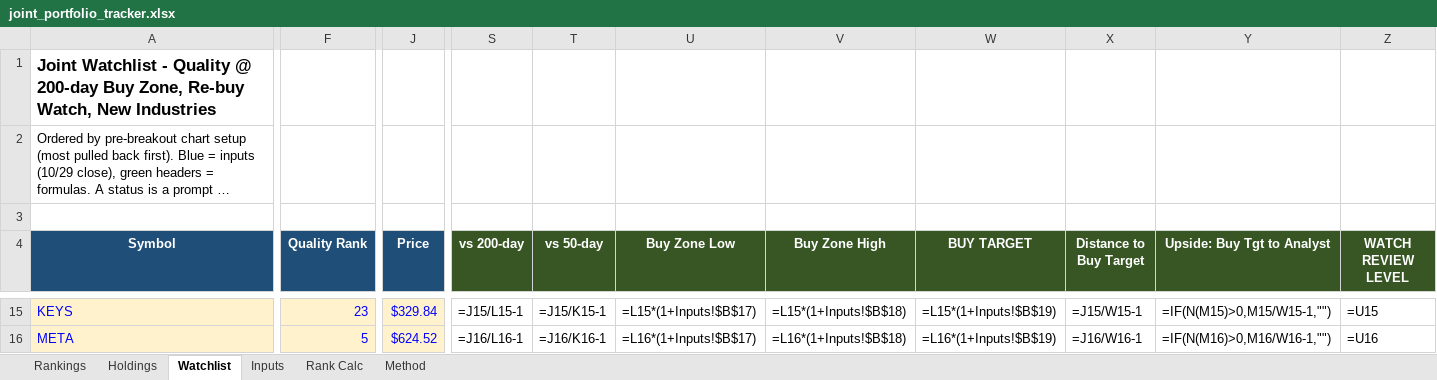
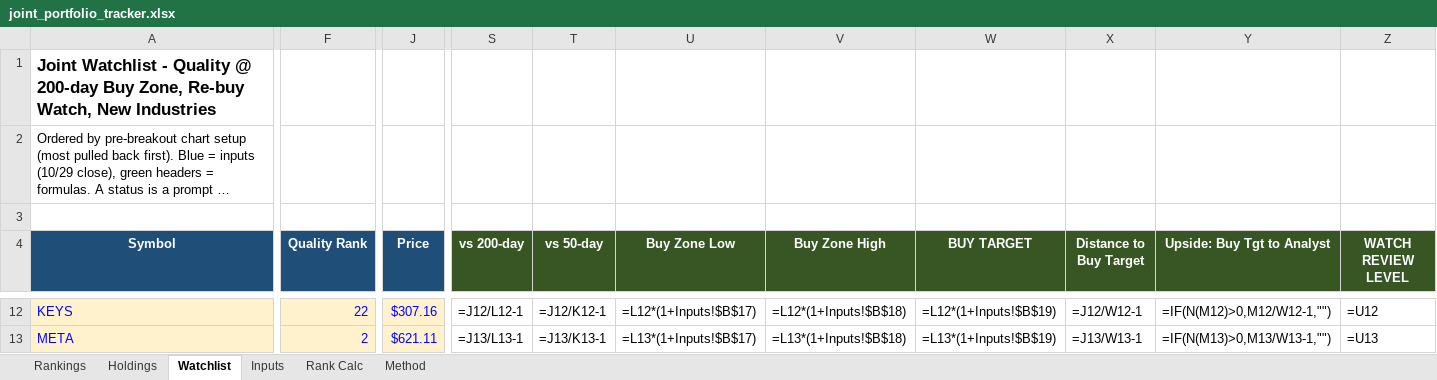
Before and after one commit to Bart-AIG/stock-autopilot, an Excel workbook: joint_portfolio_tracker.xlsx, sheet Watchlist, drawn as a sheet; only a part is shown, gaps mark what is left out; long unchanged cells end in …; values as stored, in another font and other column widths than the file's, no borders; formulas without a stored value are shown as written; conditional formats not drawn; addresses are those after the commit; the diff covers the shown part only; the diff names each change by its address in the sheet, - before the commit and + after, or states it on an @@ line.

```diff
--- a/joint_portfolio_tracker.xlsx (sheet Watchlist)
+++ b/joint_portfolio_tracker.xlsx (sheet Watchlist)
-F12 (Quality Rank): 23
+F12 (Quality Rank): 22
-J12 (Price): $329.84
+J12 (Price): $307.16
-S12 (vs 200-day): =J15/L15-1
+S12 (vs 200-day): =J12/L12-1
-T12 (vs 50-day): =J15/K15-1
+T12 (vs 50-day): =J12/K12-1
-U12 (Buy Zone Low): =L15*(1+Inputs!$B$17)
+U12 (Buy Zone Low): =L12*(1+Inputs!$B$17)
-V12 (Buy Zone High): =L15*(1+Inputs!$B$18)
+V12 (Buy Zone High): =L12*(1+Inputs!$B$18)
-W12 (BUY TARGET): =L15*(1+Inputs!$B$19)
+W12 (BUY TARGET): =L12*(1+Inputs!$B$19)
-X12 (Distance to Buy Target): =J15/W15-1
+X12 (Distance to Buy Target): =J12/W12-1
-Y12 (Upside: Buy Tgt to Analyst): =IF(N(M15)>0,M15/W15-1,"")
+Y12 (Upside: Buy Tgt to Analyst): =IF(N(M12)>0,M12/W12-1,"")
-Z12 (WATCH REVIEW LEVEL): =U15
+Z12 (WATCH REVIEW LEVEL): =U12
-F13 (Quality Rank): 5
+F13 (Quality Rank): 2
-J13 (Price): $624.52
+J13 (Price): $621.11
-S13 (vs 200-day): =J16/L16-1
+S13 (vs 200-day): =J13/L13-1
-T13 (vs 50-day): =J16/K16-1
+T13 (vs 50-day): =J13/K13-1
-U13 (Buy Zone Low): =L16*(1+Inputs!$B$17)
+U13 (Buy Zone Low): =L13*(1+Inputs!$B$17)
-V13 (Buy Zone High): =L16*(1+Inputs!$B$18)
+V13 (Buy Zone High): =L13*(1+Inputs!$B$18)
-W13 (BUY TARGET): =L16*(1+Inputs!$B$19)
+W13 (BUY TARGET): =L13*(1+Inputs!$B$19)
-X13 (Distance to Buy Target): =J16/W16-1
+X13 (Distance to Buy Target): =J13/W13-1
-Y13 (Upside: Buy Tgt to Analyst): =IF(N(M16)>0,M16/W16-1,"")
+Y13 (Upside: Buy Tgt to Analyst): =IF(N(M13)>0,M13/W13-1,"")
-Z13 (WATCH REVIEW LEVEL): =U16
+Z13 (WATCH REVIEW LEVEL): =U13
```
Also changed, not shown: 7 added rows, 8 removed rows and 387 edited cells elsewhere in this sheet, sheet Rankings, sheet Rank Calc, sheet Holdings, sheet Inputs, 7 other files.
